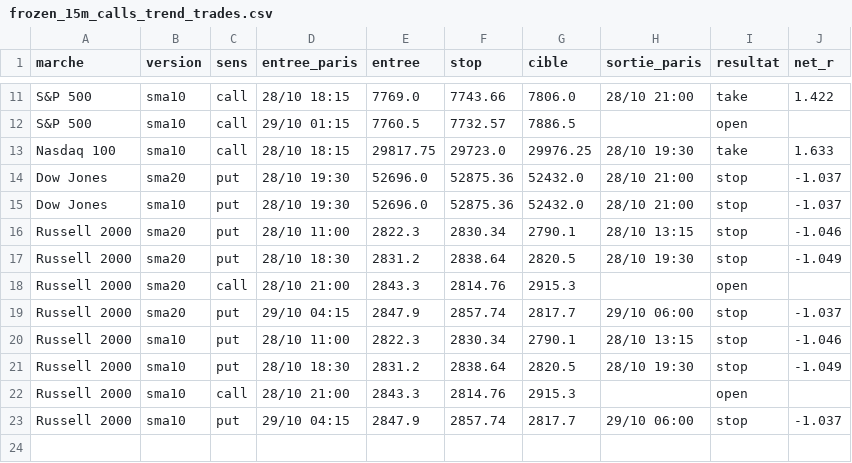
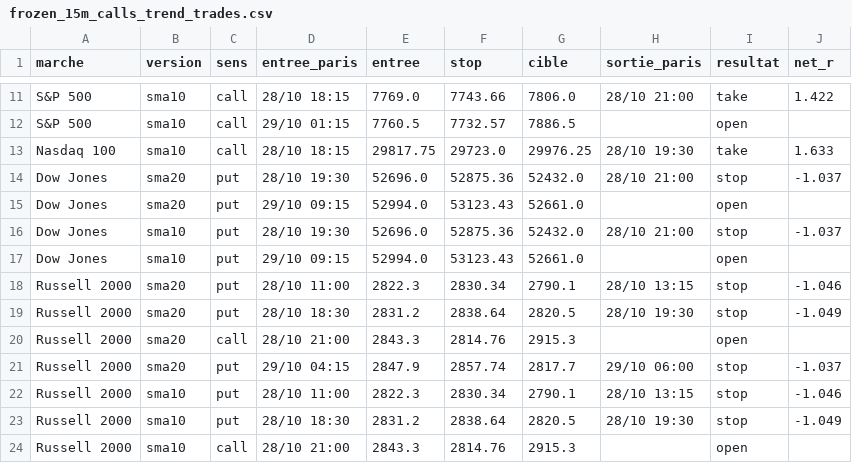
Before and after one commit to loljack01/AutoTrader, a CSV file: data/backtests/frozen_15m_calls_trend_trades.csv, drawn as a sheet; only a part is shown, gaps mark what is left out; the shorter side is filled out with more unchanged rows.

```diff
--- a/data/backtests/frozen_15m_calls_trend_trades.csv
+++ b/data/backtests/frozen_15m_calls_trend_trades.csv
@@ -14,3 +14,5 @@ Nasdaq 100,sma10,call,28/10 18:15,29817.75,29723.0,29976.25,28/10 19:30,take,1.6
 Dow Jones,sma20,put,28/10 19:30,52696.0,52875.36,52432.0,28/10 21:00,stop,-1.037
+Dow Jones,sma20,put,29/10 09:15,52994.0,53123.43,52661.0,,open,
 Dow Jones,sma10,put,28/10 19:30,52696.0,52875.36,52432.0,28/10 21:00,stop,-1.037
+Dow Jones,sma10,put,29/10 09:15,52994.0,53123.43,52661.0,,open,
 Russell 2000,sma20,put,28/10 11:00,2822.3,2830.34,2790.1,28/10 13:15,stop,-1.046
```
Also changed, not shown: data/cache/ES1_15m.csv, data/cache/ICEEUR_Z1_15m.csv, 8 other files.
